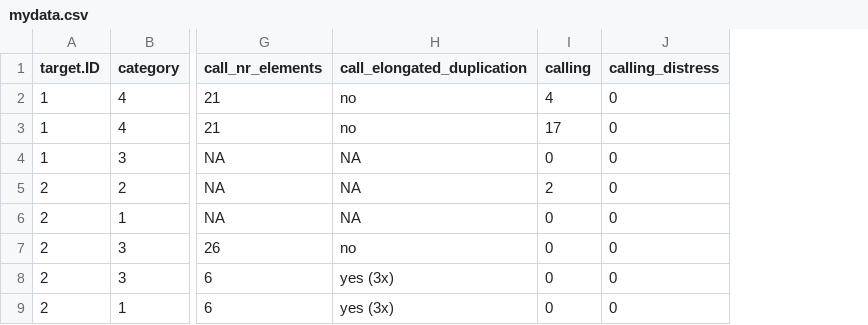
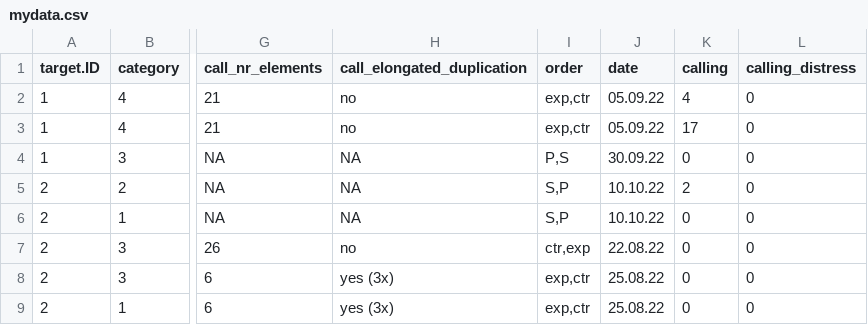
Before and after one commit to andrea-mel/jays_distress_2025, a CSV file: mydata.csv, drawn as a sheet; only a part is shown, gaps mark what is left out; the diff names each change by its address in the sheet, - before the commit and + after, or states it on an @@ line.

Commit message:
Add files via upload

```diff
--- a/mydata.csv
+++ b/mydata.csv
+column I (order), rows 2-9: exp,ctr | exp,ctr | P,S | S,P | S,P | ctr,exp | exp,ctr | exp,ctr
+column J (date), rows 2-9: 05.09.22 | 05.09.22 | 30.09.22 | 10.10.22 | 10.10.22 | 22.08.22 | 25.08.22 | 25.08.22
```
